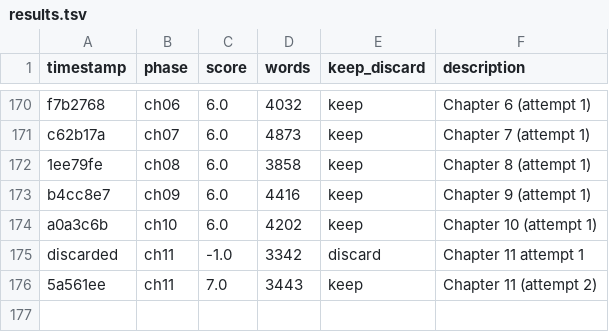
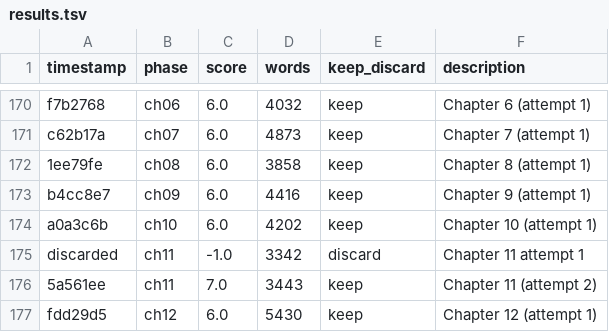
Before and after one commit to ducduy2612/autonovel, a TSV file: results.tsv, drawn as a sheet; only a part is shown, gaps mark what is left out; the diff names each change by its address in the sheet, - before the commit and + after, or states it on an @@ line.

```diff
--- a/results.tsv
+++ b/results.tsv
+row 177: fdd29d5 | ch12 | 6.0 | 5430 | keep | Chapter 12 (attempt 1)
```
Also changed, not shown: 2 other files.
